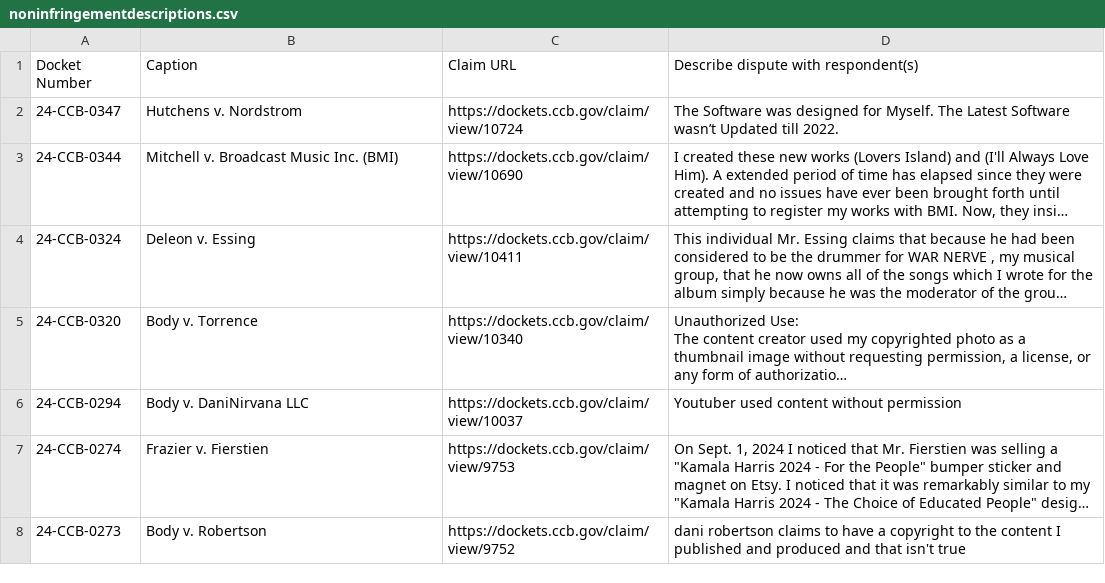
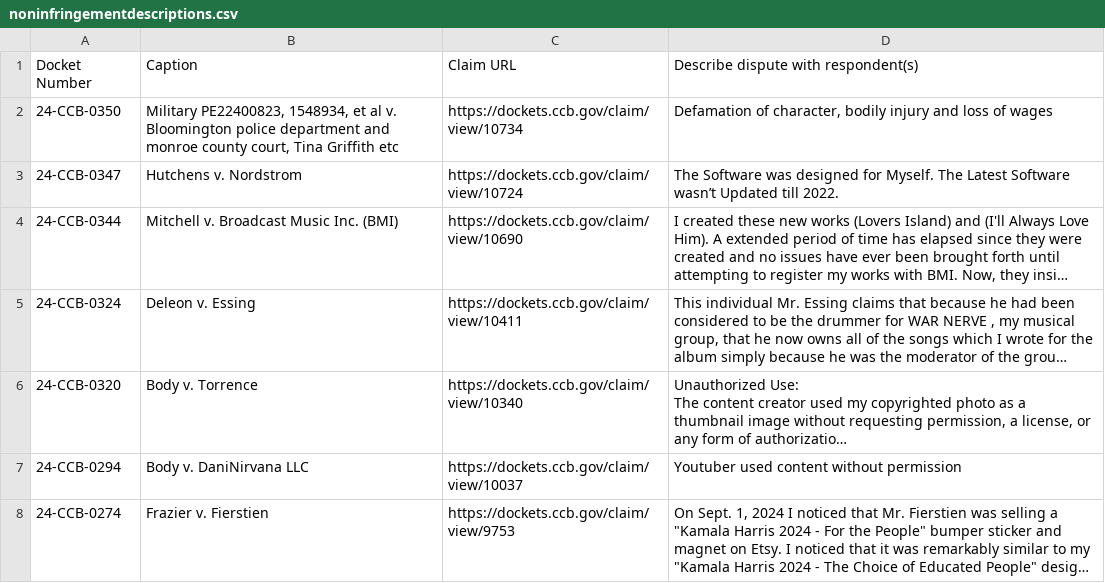
Before and after one commit to bibliobaloney/bibliobaloney.github.io, a CSV file: noninfringementdescriptions.csv, drawn as a sheet; only a part is shown; the shorter side is filled out with more unchanged rows; long unchanged cells end in ….

```diff
--- a/noninfringementdescriptions.csv
+++ b/noninfringementdescriptions.csv
@@ -1,2 +1,3 @@
 Docket Number,Caption,Claim URL,Describe dispute with respondent(s)
+24-CCB-0350,"Military PE22400823, 1548934, et al v. Bloomington police department and monroe county court, Tina Griffith etc",https://dockets.ccb.gov/claim/view/10734,"Defamation of character, bodily injury and loss of wages"
 24-CCB-0347,Hutchens v. Nordstrom,https://dockets.ccb.gov/claim/view/10724,The Software was designed for Myself. The Latest Software wasn’t Updated till 2022.
```
Also changed, not shown: allotareasons.csv, 7 other files.
